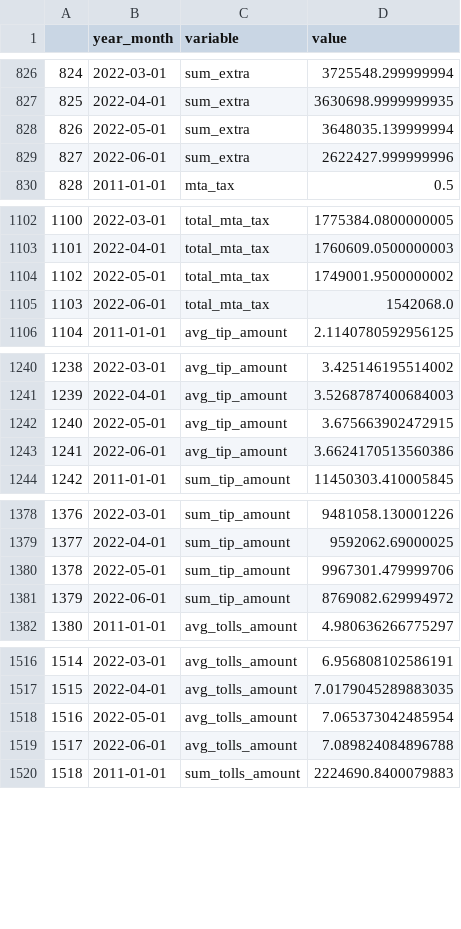
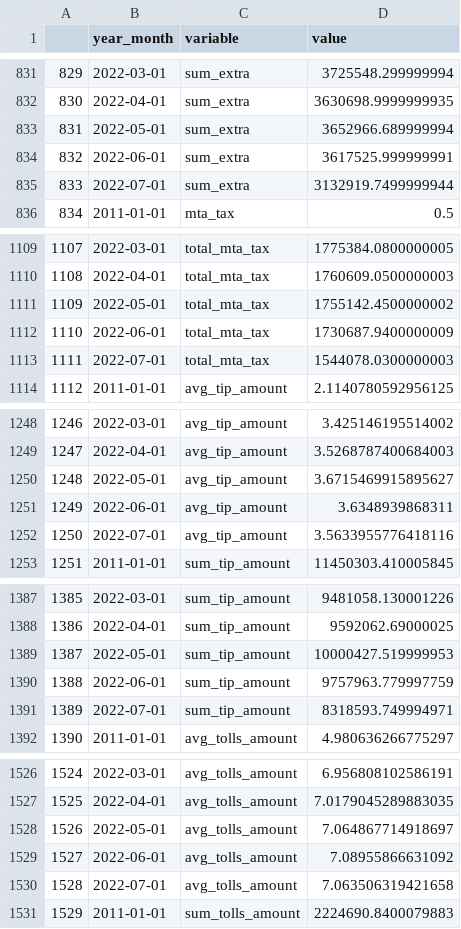
Before and after one commit to analytics-tlc/datahub, a CSV file: data/yellow_fare_melt.csv, drawn as a sheet; only a part is shown, gaps mark what is left out; addresses are those after the commit; the diff covers the shown part only; the diff names each change by its address in the sheet, - before the commit and + after, or states it on an @@ line.

```diff
--- a/data/yellow_fare_melt.csv
+++ b/data/yellow_fare_melt.csv
@@ column A renumbered between rows 72 and 3614 @@
-D833 (value): 3648035.139999994
+D833 (value): 3652966.689999994
-D834 (value): 2622427.999999996
+D834 (value): 3617525.999999991
+row 835: 833 | 2022-07-01 | sum_extra | 3132919.7499999944
-D1111 (value): 1749001.9500000002
+D1111 (value): 1755142.4500000002
-D1112 (value): 1542068.0
+D1112 (value): 1730687.9400000009
+row 1113: 1111 | 2022-07-01 | total_mta_tax | 1544078.0300000003
-D1250 (value): 3.675663902472915
+D1250 (value): 3.6715469915895627
-D1251 (value): 3.6624170513560386
+D1251 (value): 3.6348939868311
+row 1252: 1250 | 2022-07-01 | avg_tip_amount | 3.5633955776418116
-D1389 (value): 9967301.479999706
+D1389 (value): 10000427.519999953
-D1390 (value): 8769082.629994972
+D1390 (value): 9757963.779997759
+row 1391: 1389 | 2022-07-01 | sum_tip_amount | 8318593.749994971
-D1528 (value): 7.065373042485954
+D1528 (value): 7.064867714918697
-D1529 (value): 7.089824084896788
+D1529 (value): 7.08955866631092
+row 1530: 1528 | 2022-07-01 | avg_tolls_amount | 7.063506319421658
```
Also changed, not shown: 21 added rows, 26 moved rows and 33 edited cells elsewhere in this file, data/green_fare.csv, data/green_fare_melt.csv, 5 other files.
